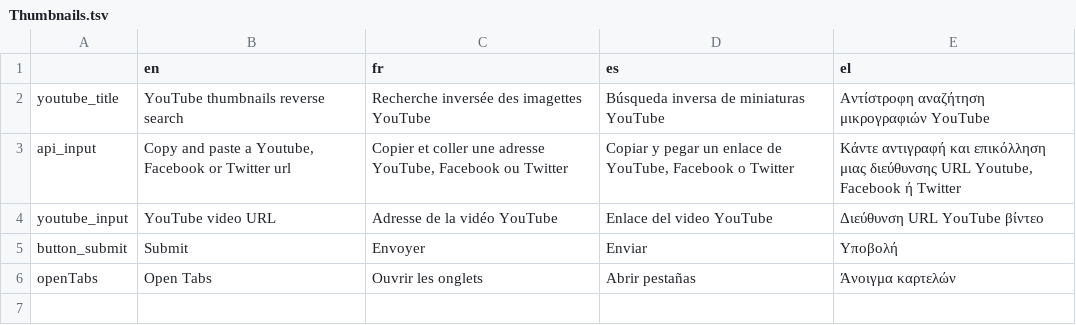
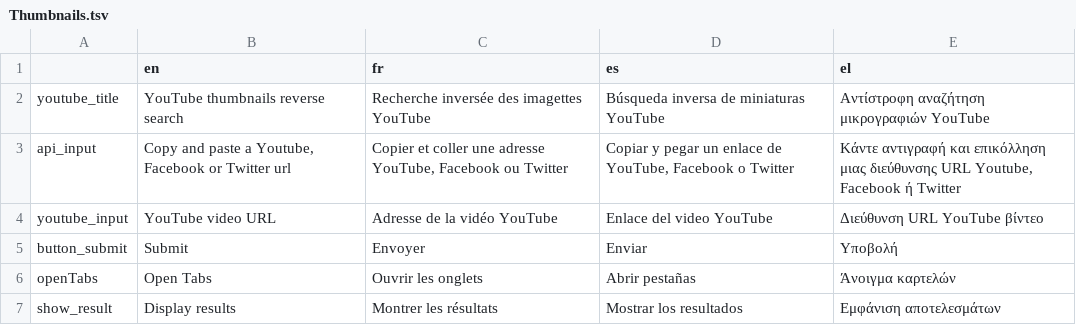
Before and after one commit to Xelgen/InVID-Translations, a TSV file: components/NavItems/tools/Thumbnails.tsv, drawn as a sheet; the diff names each change by its address in the sheet, - before the commit and + after, or states it on an @@ line.

Commit message:
Update Thumbnails.tsv
add show_result key

```diff
--- a/components/NavItems/tools/Thumbnails.tsv
+++ b/components/NavItems/tools/Thumbnails.tsv
+row 7: show_result | Display results | Montrer les résultats | Mostrar los resultados | Εμφάνιση αποτελεσμάτων
```
